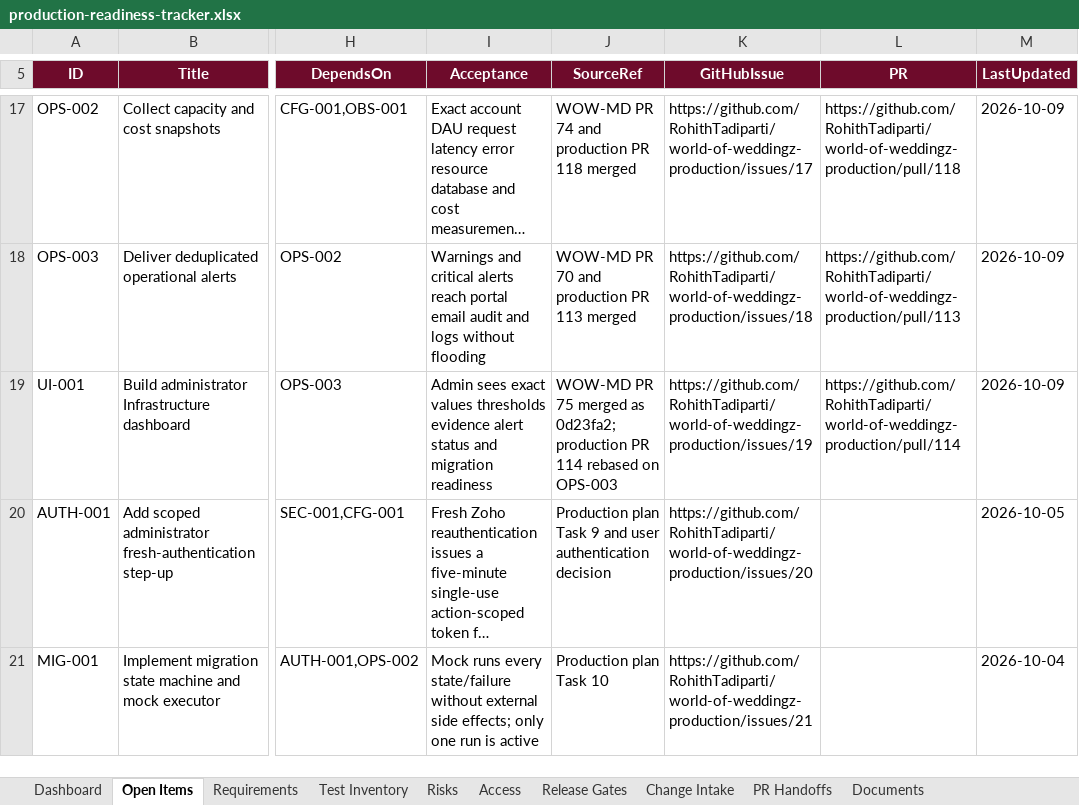
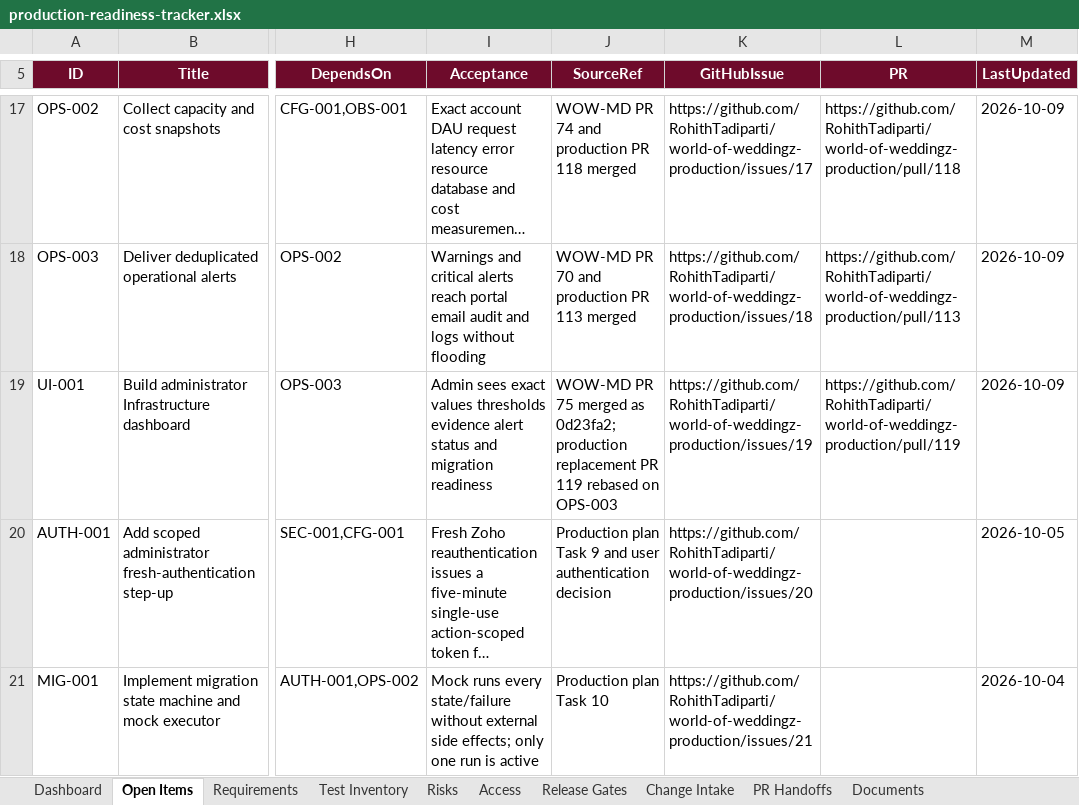
Before and after one commit to RohithTadiparti/world-of-weddingz-production, an Excel workbook: docs/tracking/production-readiness-tracker.xlsx, sheet Open Items, drawn as a sheet; only a part is shown, gaps mark what is left out; long unchanged cells end in …; values as stored, in another font and other column widths than the file's, no borders; conditional formats and table styles not drawn; the diff names each change by its address in the sheet, - before the commit and + after, or states it on an @@ line.

Commit message:
docs: register replacement UI-001 PR

```diff
--- a/docs/tracking/production-readiness-tracker.xlsx (sheet Open Items)
+++ b/docs/tracking/production-readiness-tracker.xlsx (sheet Open Items)
-J19 (SourceRef): …0d23fa2; production PR 114 rebased on…
+J19 (SourceRef): …0d23fa2; production replacement PR 119 rebased on…
-L19 (PR): https://github.com/RohithTadiparti/world-of-weddingz-production/pull/114
+L19 (PR): https://github.com/RohithTadiparti/world-of-weddingz-production/pull/119
```
Also changed, not shown: sheet Change Intake, sheet PR Handoffs, charts or pictures, 3 other files.
